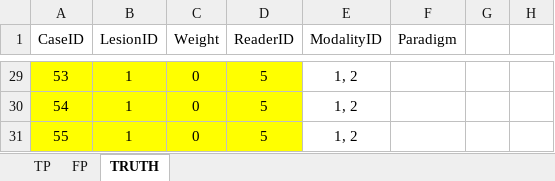
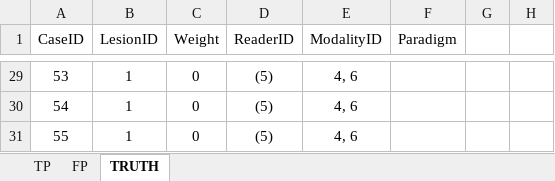
Before and after one commit to dpc10ster/RJafroc, an Excel workbook: inst/extdata/toyFiles/ROC/rocSpC.xlsx, sheet TRUTH, drawn as a sheet; only a part is shown, gaps mark what is left out; values as stored, in another font and other column widths than the file's, no borders; the diff covers the shown part only; the diff names each change by its address in the sheet, - before the commit and + after, or states it on an @@ line.

```diff
--- a/inst/extdata/toyFiles/ROC/rocSpC.xlsx (sheet TRUTH)
+++ b/inst/extdata/toyFiles/ROC/rocSpC.xlsx (sheet TRUTH)
-A29:D31 fill: #FFFF00
+A29:D31 fill: none
-D29:D31 (ReaderID): 5
+D29:D31 (ReaderID): (5)
-E29:E31 (ModalityID): 1, 2
+E29:E31 (ModalityID): 4, 6
```
Also changed, not shown: 54 edited cells and cell formats elsewhere in this sheet, sheet FP, sheet TP, inst/extdata/toyFiles/ROC/rocCr.xlsx, inst/extdata/toyFiles/ROC/rocSpA.xlsx, 27 other files.
